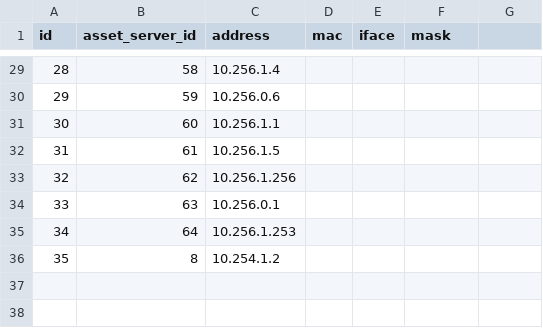
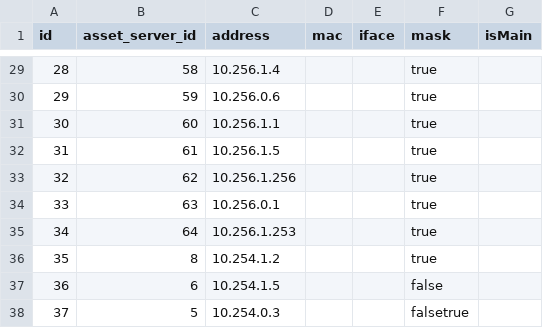
Before and after one commit to Suniron/monorepo-nuxt2-nuxt3-problem, a CSV file: apps/store/seeds/csv_seed_files/demo/ip.csv, drawn as a sheet; only a part is shown, gaps mark what is left out; the diff covers the shown part only.

Commit message:
feat: add is_main column to ip table

```diff
--- a/apps/store/seeds/csv_seed_files/demo/ip.csv
+++ b/apps/store/seeds/csv_seed_files/demo/ip.csv
@@ -1 +1 @@
-id, asset_server_id, address, mac, iface, mask
+id, asset_server_id, address, mac, iface, mask, isMain
@@ -29,8 +29,10 @@ id, asset_server_id, address, mac, iface, mask
-"28","58","10.256.1.4",,,
-"29","59","10.256.0.6",,,
-"30","60","10.256.1.1",,,
-"31","61","10.256.1.5",,,
-"32","62","10.256.1.256",,,
-"33","63","10.256.0.1",,,
-"34","64","10.256.1.253",,,
-"35","8","10.254.1.2",,,
+"28","58","10.256.1.4",,,true
+"29","59","10.256.0.6",,,true
+"30","60","10.256.1.1",,,true
+"31","61","10.256.1.5",,,true
+"32","62","10.256.1.256",,,true
+"33","63","10.256.0.1",,,true
+"34","64","10.256.1.253",,,true
+"35","8","10.254.1.2",,,true
+"36","6","10.254.1.5",,,false
+"37","5","10.254.0.3",,,falsetrue
```
Also changed, not shown: 27 edited cells elsewhere in this file, 2 other files.
